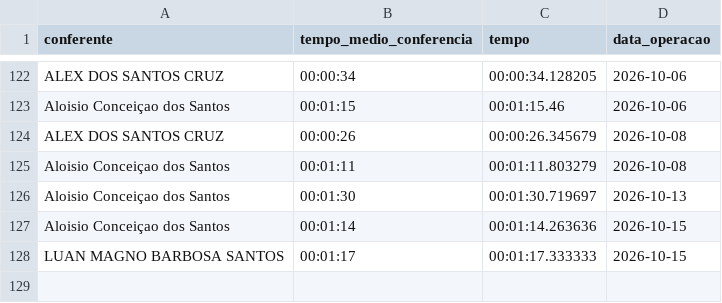
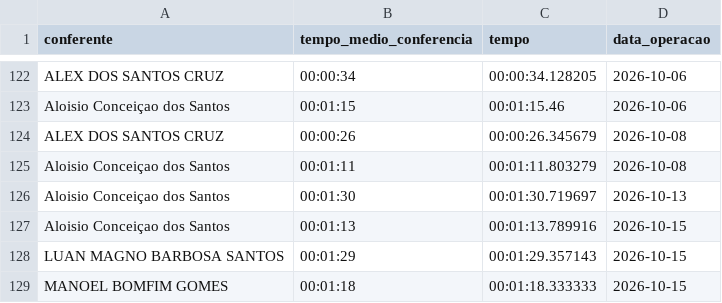
Before and after one commit to diogojfr/report-picking-process, a CSV file: data/media_conf_dia.csv, drawn as a sheet; only a part is shown, gaps mark what is left out.

```diff
--- a/data/media_conf_dia.csv
+++ b/data/media_conf_dia.csv
@@ -126,3 +126,4 @@ Aloisio  Conceiçao dos Santos,00:01:11,00:01:11.803279,2026-10-08
 Aloisio  Conceiçao dos Santos,00:01:30,00:01:30.719697,2026-10-13
-Aloisio  Conceiçao dos Santos,00:01:14,00:01:14.263636,2026-10-15
-LUAN MAGNO BARBOSA SANTOS,00:01:17,00:01:17.333333,2026-10-15
+Aloisio  Conceiçao dos Santos,00:01:13,00:01:13.789916,2026-10-15
+LUAN MAGNO BARBOSA SANTOS,00:01:29,00:01:29.357143,2026-10-15
+MANOEL BOMFIM GOMES,00:01:18,00:01:18.333333,2026-10-15
```
Also changed, not shown: data/conf_registros.csv, data/tab_duracao_operacao.csv, 8 other files.
